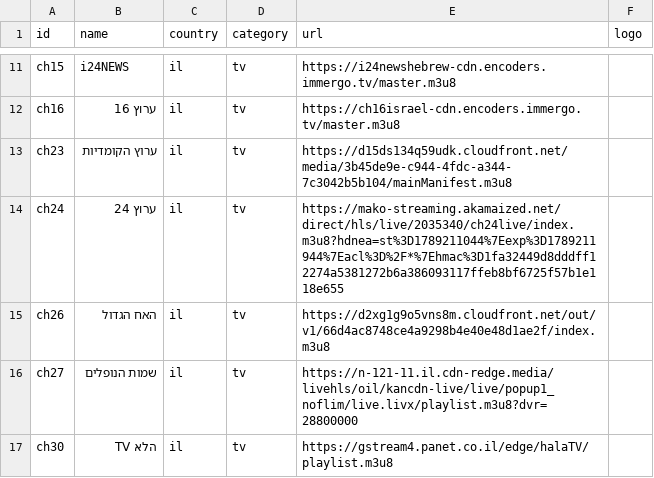
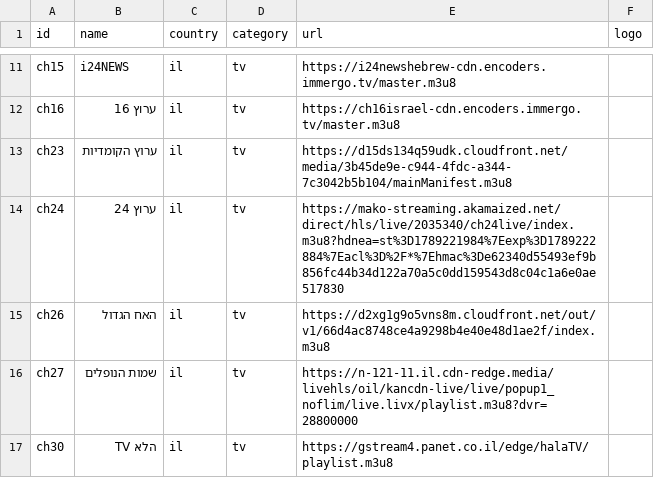
Before and after one commit to Nir-0z/split-tv, a CSV file: channels.csv, drawn as a sheet; only a part is shown, gaps mark what is left out.

```diff
--- a/channels.csv
+++ b/channels.csv
@@ -13,3 +13,3 @@ ch16,ערוץ 16,il,tv,https://ch16israel-cdn.encoders.immergo.tv/master.m3u8,
 ch23,ערוץ הקומדיות,il,tv,https://d15ds134q59udk.cloudfront.net/media/3b45de9e-c944-4fdc-a344-7c3042b5b104/mainManifest.m3u8,
-ch24,ערוץ 24,il,tv,https://mako-streaming.akamaized.net/direct/hls/live/2035340/ch24live/index.m3u8?hdnea=st%3D1789211044%7Eexp%3D1789211944%7Eacl%3D%2F*%7Ehmac%3D1fa32449d8dddff12274a5381272b6a386093117ffeb8bf6725f57b1e118e655,
+ch24,ערוץ 24,il,tv,https://mako-streaming.akamaized.net/direct/hls/live/2035340/ch24live/index.m3u8?hdnea=st%3D1789221984%7Eexp%3D1789222884%7Eacl%3D%2F*%7Ehmac%3De62340d55493ef9b856fc44b34d122a70a5c0dd159543d8c04c1a6e0ae517830,
 ch26,האח הגדול,il,tv,https://d2xg1g9o5vns8m.cloudfront.net/out/v1/66d4ac8748ce4a9298b4e40e48d1ae2f/index.m3u8,
```
